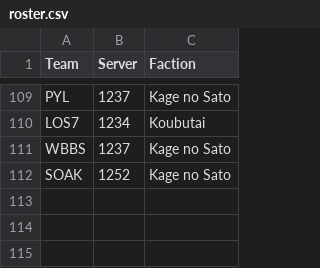
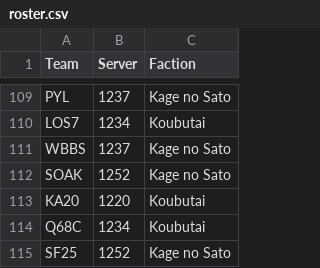
Before and after one commit to shiznizzzle6-glitch/copper-wars, a CSV file: roster.csv, drawn as a sheet; only a part is shown, gaps mark what is left out; the diff names each change by its address in the sheet, - before the commit and + after, or states it on an @@ line.

```diff
--- a/roster.csv
+++ b/roster.csv
+row 113: KA20 | 1220 | Koubutai
+row 114: Q68C | 1234 | Koubutai
+row 115: SF25 | 1252 | Kage no Sato
```
Also changed, not shown: battle_data.csv, copper_standings.csv, 2 other files.
